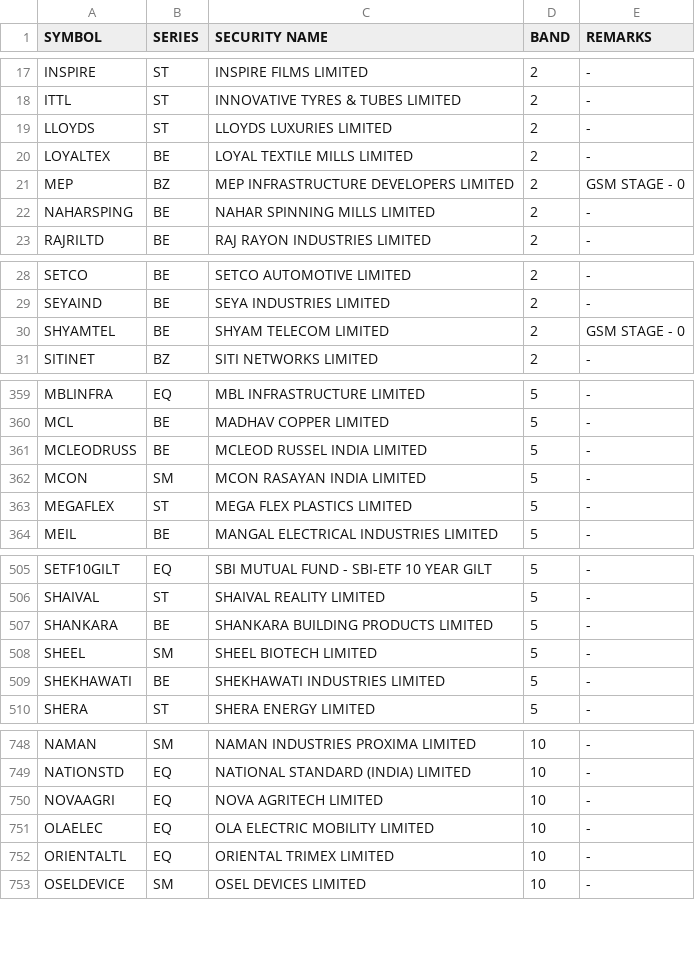
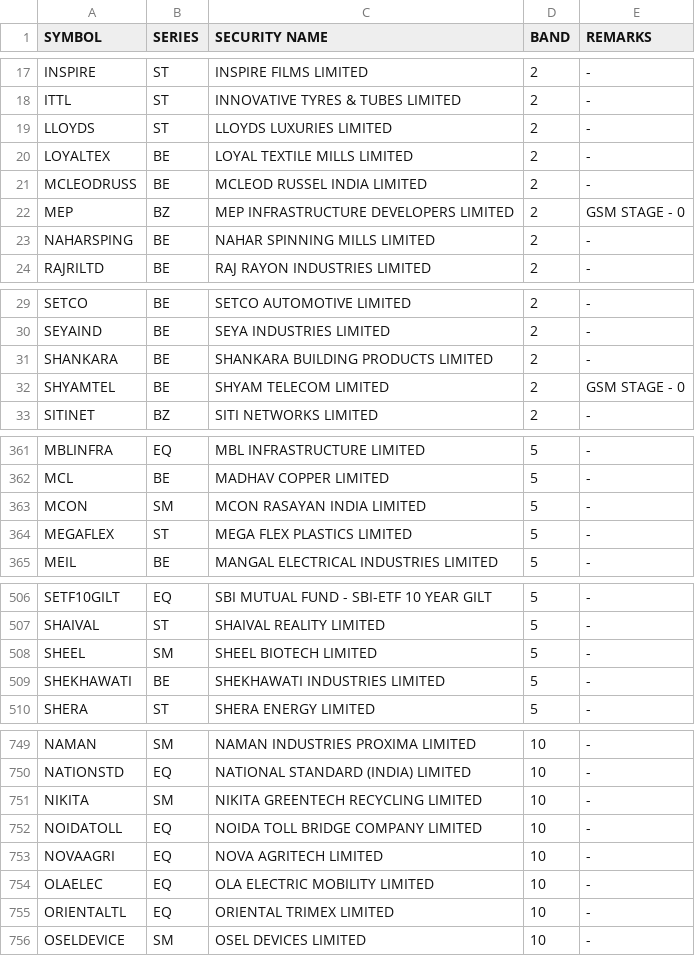
Before and after one commit to Anny26022/price_band, a CSV file: 20052026.csv (was 19052026.csv), drawn as a sheet; only a part is shown, gaps mark what is left out; the diff covers the shown part only.

```diff
--- a/19052026.csv
+++ b/20052026.csv
@@ -20,2 +20,3 @@ LLOYDS,ST,LLOYDS LUXURIES LIMITED,2,-
 LOYALTEX,BE,LOYAL TEXTILE MILLS LIMITED,2,-
+MCLEODRUSS,BE,MCLEOD RUSSEL INDIA LIMITED,2,-
 MEP,BZ,MEP INFRASTRUCTURE DEVELOPERS LIMITED,2,GSM STAGE - 0
@@ -29,2 +30,3 @@ SETCO,BE,SETCO AUTOMOTIVE LIMITED,2,-
 SEYAIND,BE,SEYA INDUSTRIES LIMITED,2,-
+SHANKARA,BE,SHANKARA BUILDING PRODUCTS LIMITED,2,-
 SHYAMTEL,BE,SHYAM TELECOM LIMITED,2,GSM STAGE - 0
@@ -360,3 +362,2 @@ MBLINFRA,EQ,MBL INFRASTRUCTURE LIMITED,5,-
 MCL,BE,MADHAV COPPER LIMITED,5,-
-MCLEODRUSS,BE,MCLEOD RUSSEL INDIA LIMITED,5,-
 MCON,SM,MCON RASAYAN INDIA LIMITED,5,-
@@ -506,3 +507,2 @@ SETF10GILT,EQ,SBI MUTUAL FUND - SBI-ETF 10 YEAR GILT,5,-
 SHAIVAL,ST,SHAIVAL REALITY LIMITED,5,-
-SHANKARA,BE,SHANKARA BUILDING PRODUCTS LIMITED,5,-
 SHEEL,SM,SHEEL BIOTECH LIMITED,5,-
@@ -749,2 +750,4 @@ NAMAN,SM,NAMAN INDUSTRIES PROXIMA LIMITED,10,-
 NATIONSTD,EQ,NATIONAL STANDARD (INDIA) LIMITED,10,-
+NIKITA,SM,NIKITA GREENTECH RECYCLING LIMITED,10,-
+NOIDATOLL,EQ,NOIDA TOLL BRIDGE COMPANY LIMITED,10,-
 NOVAAGRI,EQ,NOVA AGRITECH LIMITED,10,-
```
Also changed, not shown: 1 added row and 3 removed rows elsewhere in this file.
